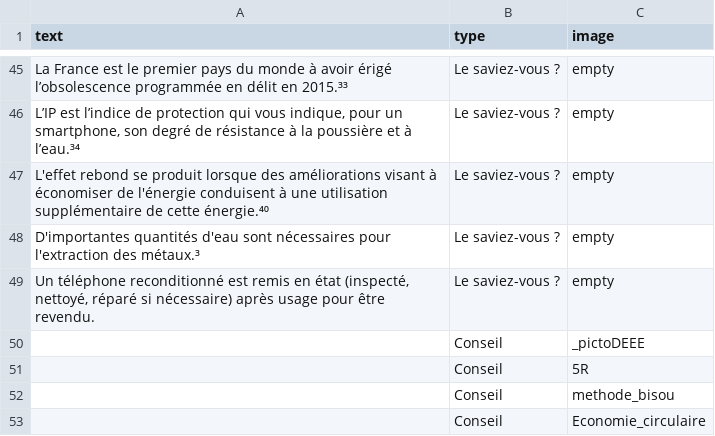
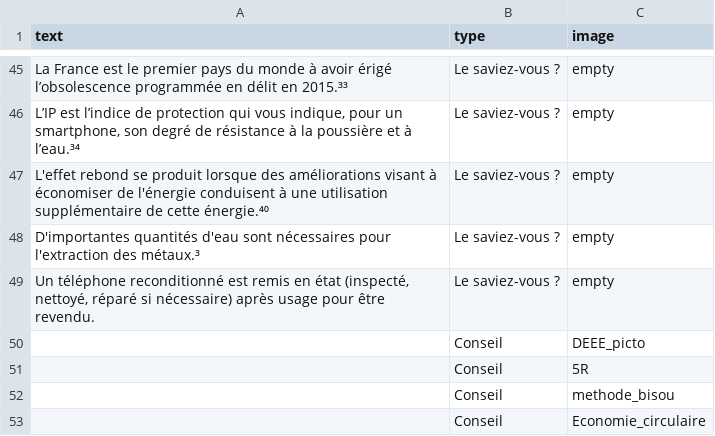
Before and after one commit to inrialearninglab/PhoneImpact, a CSV file: data/csv/malus.csv, drawn as a sheet; only a part is shown, gaps mark what is left out.

Commit message:
maj malus

```diff
--- a/data/csv/malus.csv
+++ b/data/csv/malus.csv
@@ -49,3 +49,3 @@ text,type,image
 "Un téléphone reconditionné est remis en état (inspecté, nettoyé, réparé si nécessaire) après usage pour être revendu.", Le saviez-vous ?,"empty"
-"", Conseil,"_pictoDEEE"
+"", Conseil,"DEEE_picto"
 "", Conseil,"5R"
```
